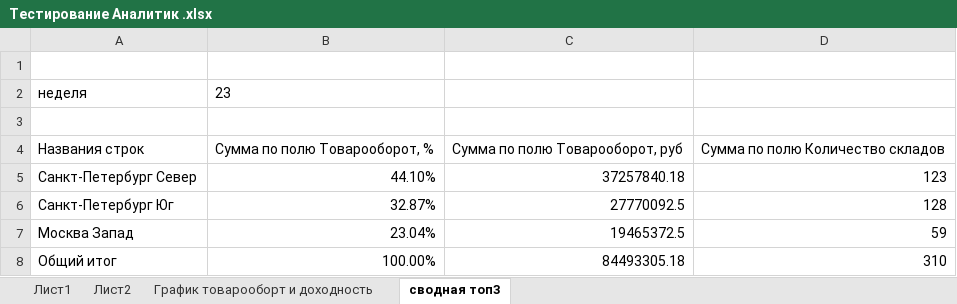
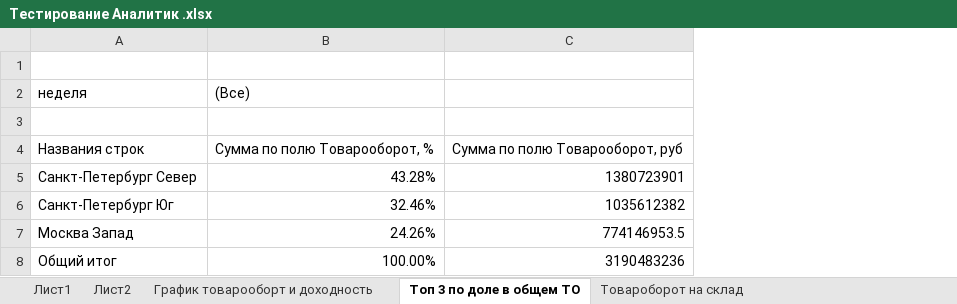
Before and after one commit to Bekbulat88/excelFinal, an Excel workbook: Тестирование Аналитик .xlsx, sheet Топ 3 по доле в общем ТО, drawn as a sheet; values as stored, in another font and other column widths than the file's, no borders; removed rows and columns are numbered as before the commit, all else as after; the diff names each change by its address in the sheet, - before the commit and + after, or states it on an @@ line.

```diff
--- a/Тестирование Аналитик .xlsx (sheet Топ 3 по доле в общем ТО)
+++ b/Тестирование Аналитик .xlsx (sheet Топ 3 по доле в общем ТО)
-sheet tab: сводная топ3
+sheet tab: Топ 3 по доле в общем ТО
+sheet tab: Товароборот на склад
-column C, rows 4-8: Сумма по полю Товарооборот, руб | 37257840.18 | 27770092.5 | 19465372.5 | 84493305.18
-column D, rows 4-8: Сумма по полю Количество складов | 123 | 128 | 59 | 310
+column C, rows 4-8: Сумма по полю Товарооборот, руб | 1380723901 | 1035612382 | 774146953.5 | 3190483236
-B2: 23
+B2: (Все)
-B5 ((Все)): 44.10%
+B5 ((Все)): 43.28%
-B6 ((Все)): 32.87%
+B6 ((Все)): 32.46%
-B7 ((Все)): 23.04%
+B7 ((Все)): 24.26%
```
Also changed, not shown: sheet Лист1.
